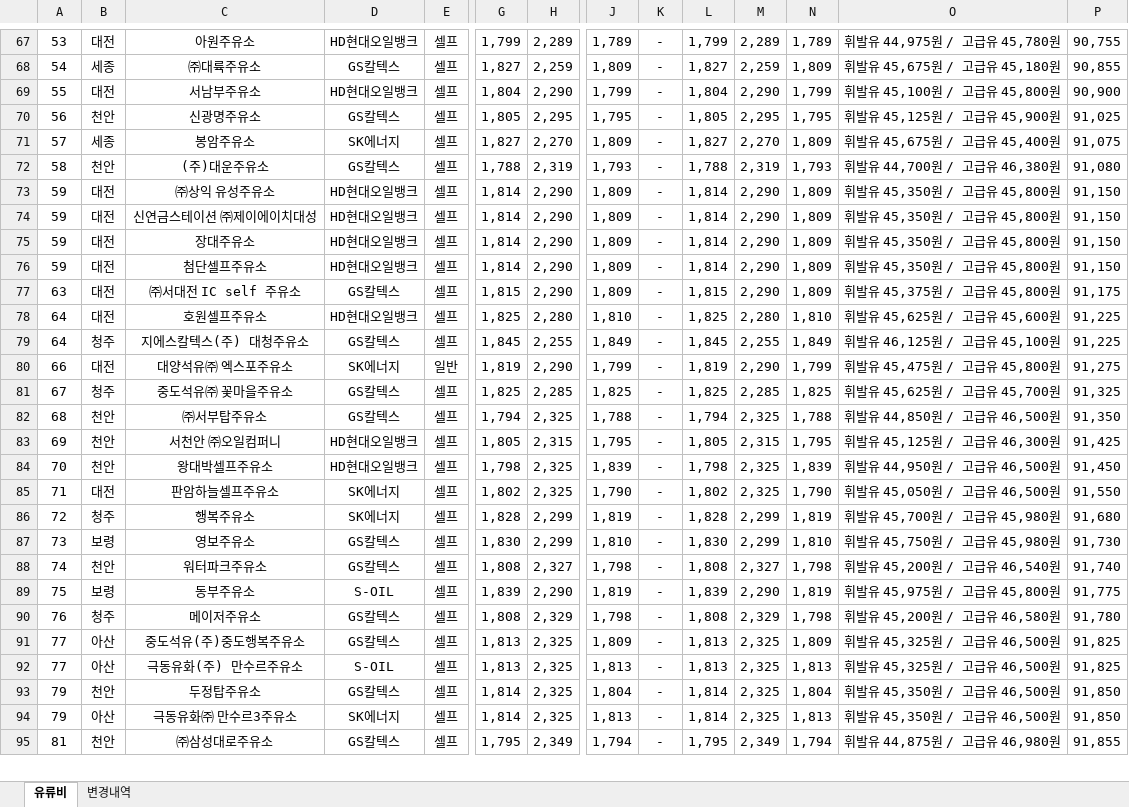
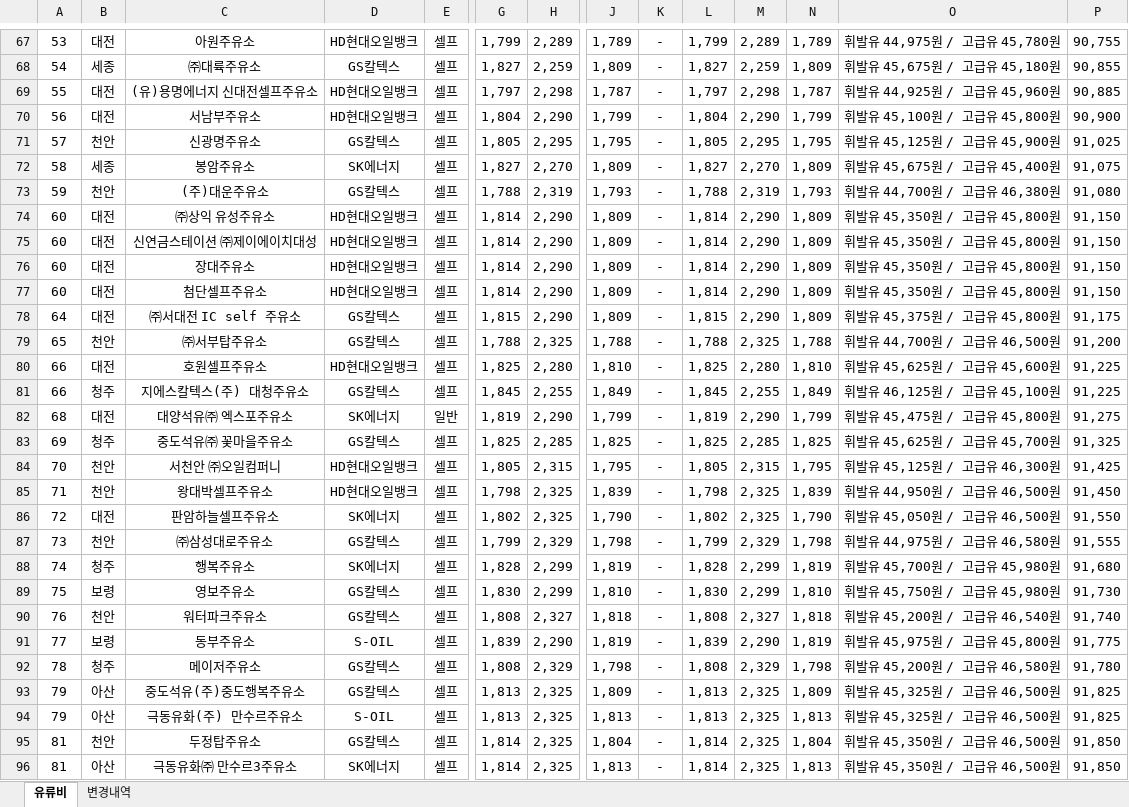
Before and after one commit to krwizxp/fcupdater, an Excel workbook: fuel_cost_chungcheong.xlsx, sheet 유류비, drawn as a sheet; only a part is shown, gaps mark what is left out; values as stored, in another font and other column widths than the file's, no borders; removed rows and columns are numbered as before the commit, all else as after; rows hold the shown columns only; the diff covers the shown part only; the diff names each change by its address in the sheet, - before the commit and + after, or states it on an @@ line.

```diff
--- a/fuel_cost_chungcheong.xlsx (sheet 유류비)
+++ b/fuel_cost_chungcheong.xlsx (sheet 유류비)
+row 69: 55 | 대전 | (유)용명에너지 신대전셀프주유소 | HD현대오일뱅크 | 셀프 | 1,797 | 2,298 | 1,787 | - | 1,797 | 2,298 | 1,787 | 휘발유 44,925원 / 고급유 45,960원 | 90,885
-A70: 55
+A70: 56
-A71: 56
+A71: 57
-A72: 57
+A72: 58
-A73: 58
+A73: 59
-A74:A77: 59
+A74:A77: 60
-A78: 63
+A78: 64
+row 79: 65 | 천안 | ㈜서부탑주유소 | GS칼텍스 | 셀프 | 1,788 | 2,325 | 1,788 | - | 1,788 | 2,325 | 1,788 | 휘발유 44,700원 / 고급유 46,500원 | 91,200
-A80:A81: 64
+A80:A81: 66
-A82: 66
+A82: 68
-A83: 67
+A83: 69
-row 82: 68 | 천안 | ㈜서부탑주유소 | GS칼텍스 | 셀프 | 1,794 | 2,325 | 1,788 | - | 1,794 | 2,325 | 1,788 | 휘발유 44,850원 / 고급유 46,500원 | 91,350
-A84: 69
+A84: 70
-A85: 70
+A85: 71
-A86: 71
+A86: 72
+row 87: 73 | 천안 | ㈜삼성대로주유소 | GS칼텍스 | 셀프 | 1,799 | 2,329 | 1,798 | - | 1,799 | 2,329 | 1,798 | 휘발유 44,975원 / 고급유 46,580원 | 91,555
-A88: 72
+A88: 74
-A89: 73
+A89: 75
-A90: 74
+A90: 76
-J90: 1,798
+J90: 1,818
-N90: 1,798
+N90: 1,818
-A91: 75
+A91: 77
-A92: 76
+A92: 78
-A93:A94: 77
+A93:A94: 79
-A95:A96: 79
+A95:A96: 81
-row 95: 81 | 천안 | ㈜삼성대로주유소 | GS칼텍스 | 셀프 | 1,795 | 2,349 | 1,794 | - | 1,795 | 2,349 | 1,794 | 휘발유 44,875원 / 고급유 46,980원 | 91,855
```
Also changed, not shown: 25 added rows, 25 removed rows and 95 edited cells elsewhere in this sheet, sheet 변경내역, formulas that keep their value.
